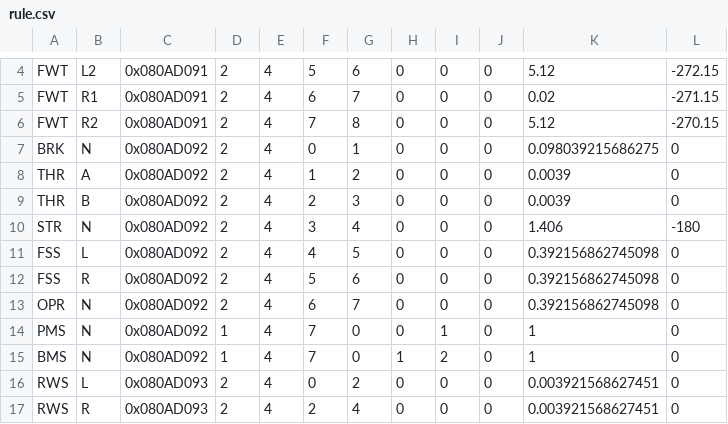
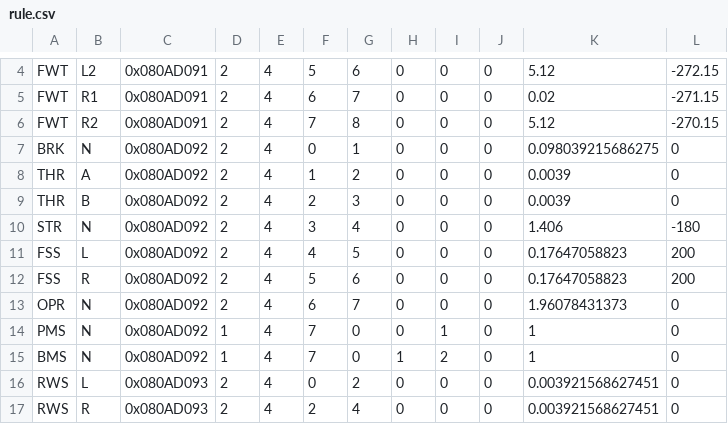
Before and after one commit to NTURacingTeam/nturt_can_parser, a CSV file: rule.csv, drawn as a sheet; only a part is shown, gaps mark what is left out.

Commit message:
update Front_Box_2 data in rule.csv

```diff
--- a/rule.csv
+++ b/rule.csv
@@ -10,5 +10,5 @@ THR,B,0x080AD092,2,4,2,3,0,0,0,0.0039,0
 STR,N,0x080AD092,2,4,3,4,0,0,0,1.406,-180
-FSS,L,0x080AD092,2,4,4,5,0,0,0,0.392156862745098,0
-FSS,R,0x080AD092,2,4,5,6,0,0,0,0.392156862745098,0
-OPR,N,0x080AD092,2,4,6,7,0,0,0,0.392156862745098,0
+FSS,L,0x080AD092,2,4,4,5,0,0,0,0.17647058823,200
+FSS,R,0x080AD092,2,4,5,6,0,0,0,0.17647058823,200
+OPR,N,0x080AD092,2,4,6,7,0,0,0,1.96078431373,0
 PMS,N,0x080AD092,1,4,7,0,0,1,0,1,0
```
